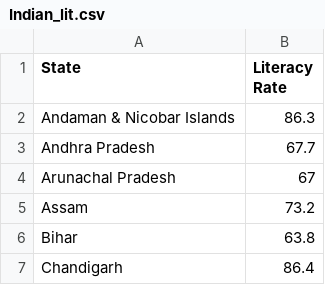
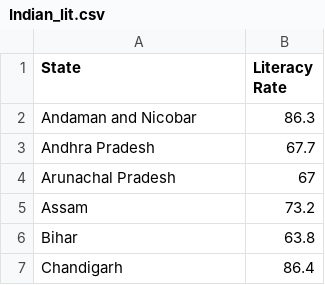
Before and after one commit to AdamWoolley/AdamWoolley.github.io, a CSV file: Indian_lit.csv, drawn as a sheet; only a part is shown.

Commit message:
Add files via upload

```diff
--- a/Indian_lit.csv
+++ b/Indian_lit.csv
@@ -1,3 +1,3 @@
 State,Literacy Rate
-Andaman & Nicobar Islands,86.3
+Andaman and Nicobar ,86.3
 Andhra Pradesh,67.7
```
